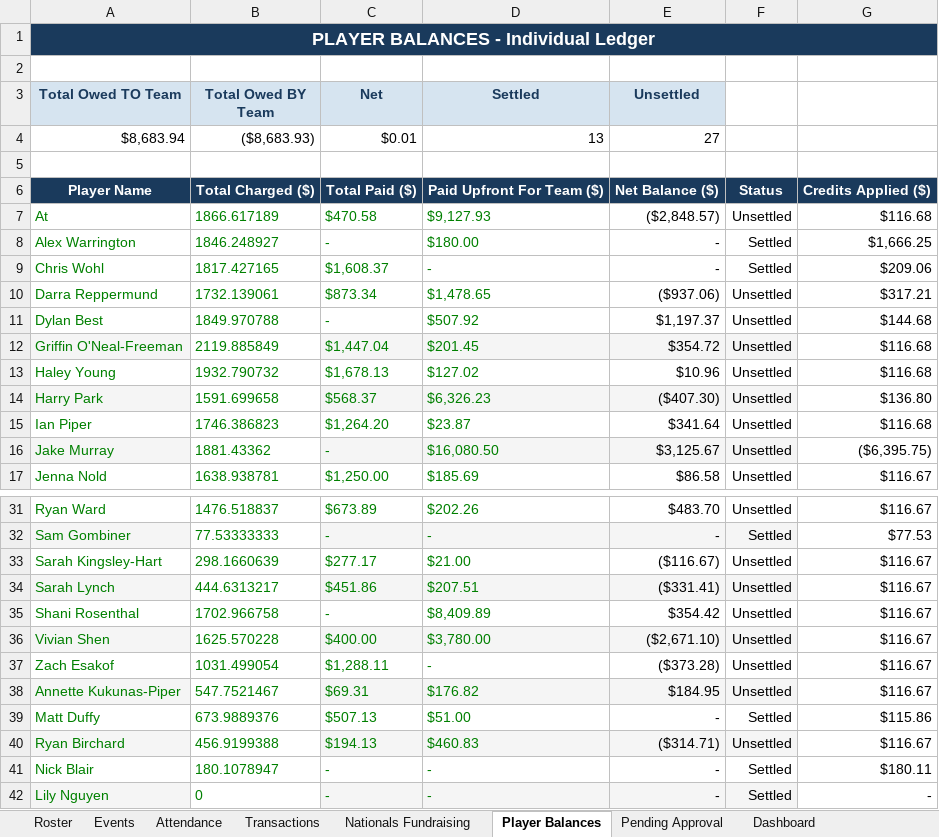
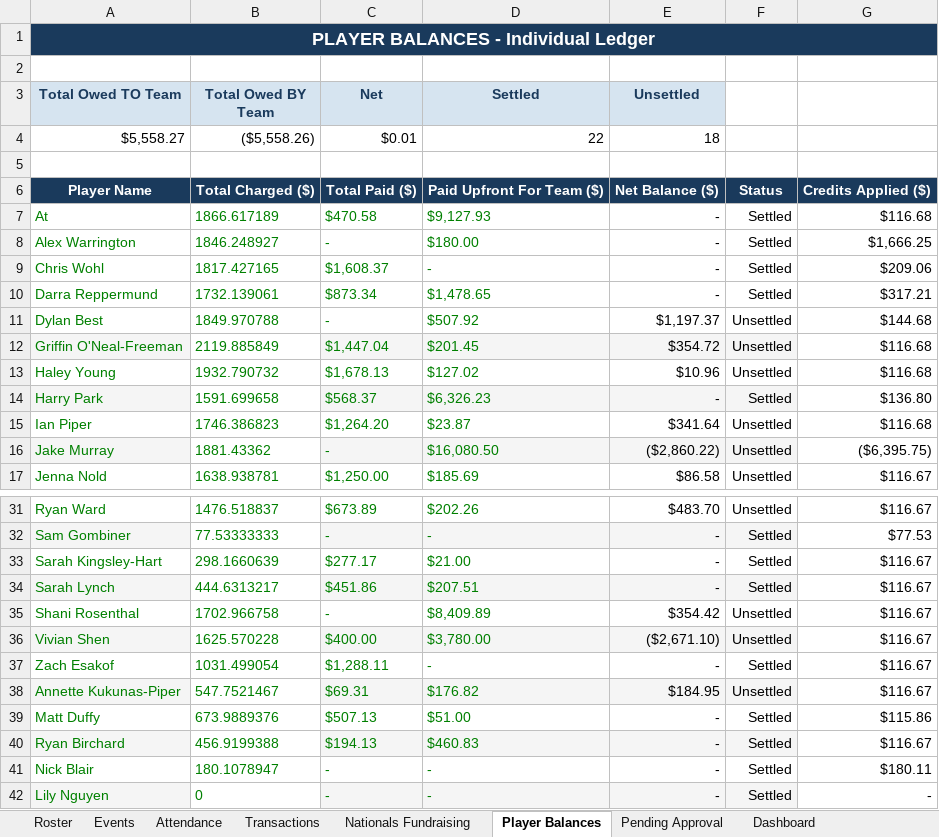
Before and after one commit to jakepmurray/port-finances-26, an Excel workbook: finance_data.xlsx, sheet Player Balances, drawn as a sheet; only a part is shown, gaps mark what is left out; values as stored, in another font and other column widths than the file's, no borders; charts and pictures not drawn; removed rows and columns are numbered as before the commit, all else as after; the diff covers the shown part only; the diff names each change by its address in the sheet, - before the commit and + after, or states it on an @@ line.

```diff
--- a/finance_data.xlsx (sheet Player Balances)
+++ b/finance_data.xlsx (sheet Player Balances)
-row 4: $8,683.94 | ($8,683.93) | $0.01 | 13 | 27
+row 4: $5,558.27 | ($5,558.26) | $0.01 | 22 | 18
-E7 (Unsettled): ($2,848.57)
+E7 (Unsettled): -
-F7: Unsettled
+F7: Settled
-E10 (Unsettled): ($937.06)
+E10 (Unsettled): -
-F10: Unsettled
+F10: Settled
-E14 (Unsettled): ($407.30)
+E14 (Unsettled): -
-F14: Unsettled
+F14: Settled
-E16 (Unsettled): $3,125.67
+E16 (Unsettled): ($2,860.22)
-E33 (Unsettled): ($116.67)
+E33 (Unsettled): -
-F33:F34: Unsettled
+F33:F34: Settled
-E34 (Unsettled): ($331.41)
+E34 (Unsettled): -
-E37 (Unsettled): ($373.28)
+E37 (Unsettled): -
-F37: Unsettled
+F37: Settled
-E40 (Unsettled): ($314.71)
+E40 (Unsettled): -
-F40: Unsettled
+F40: Settled
```
Also changed, not shown: 5 edited cells elsewhere in this sheet, sheet Transactions.
